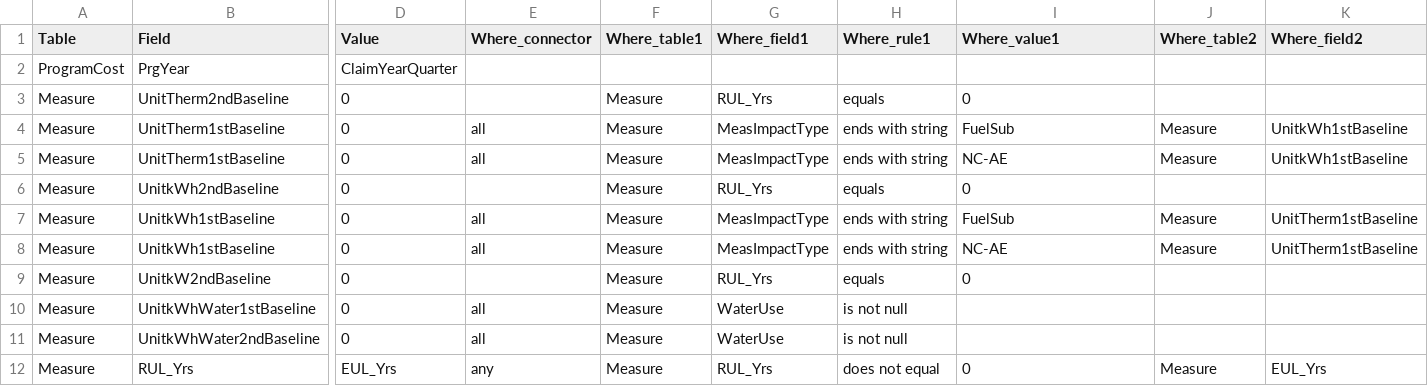
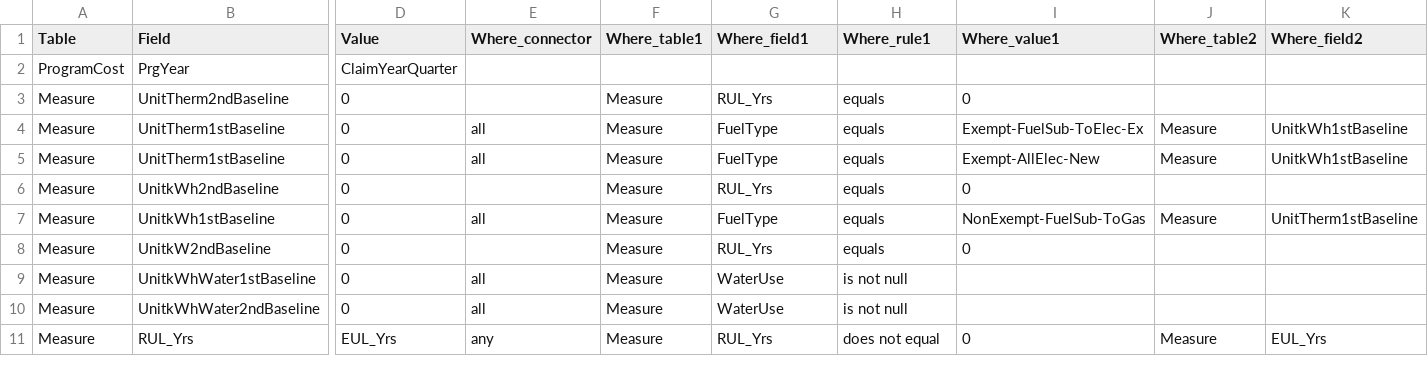
Before and after one commit to roberthansen/sql_cet, a CSV file: Scripts/validation_rules.csv, drawn as a sheet; only a part is shown, gaps mark what is left out; rows hold the shown columns only; the diff names each change by its address in the sheet, - before the commit and + after, or states it on an @@ line.

Commit message:
Added "FuelType" field and updated fuel substitution logic

```diff
--- a/Scripts/validation_rules.csv
+++ b/Scripts/validation_rules.csv
-G4:G5 (Where_field1): MeasImpactType
+G4:G5 (Where_field1): FuelType
-H4:H5 (Where_rule1): ends with string
+H4:H5 (Where_rule1): equals
-I4 (Where_value1): FuelSub
+I4 (Where_value1): Exempt-FuelSub-ToElec-Ex
-I5 (Where_value1): NC-AE
+I5 (Where_value1): Exempt-AllElec-New
-G7 (Where_field1): MeasImpactType
+G7 (Where_field1): FuelType
-H7 (Where_rule1): ends with string
+H7 (Where_rule1): equals
-I7 (Where_value1): FuelSub
+I7 (Where_value1): NonExempt-FuelSub-ToGas
-row 8: Measure | UnitkWh1stBaseline | 0 | all | Measure | MeasImpactType | ends with string | NC-AE | Measure | UnitTherm1stBaseline
```
Also changed, not shown: 7 other files.
